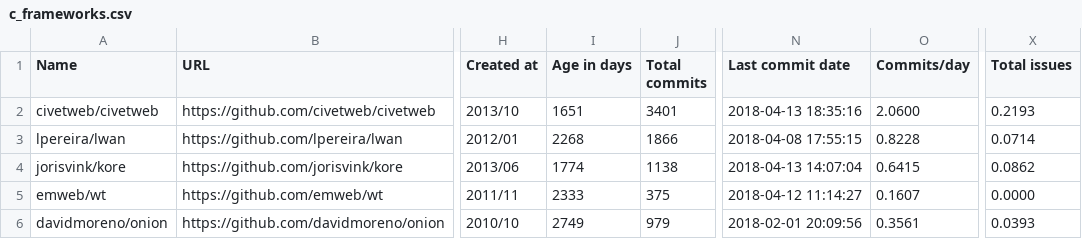
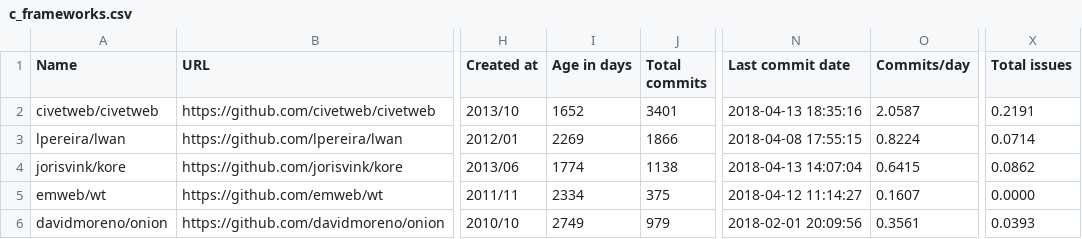
Before and after one commit to fedir/ghstat, a CSV file: stats/c_frameworks.csv, drawn as a sheet; only a part is shown, gaps mark what is left out; the diff names each change by its address in the sheet, - before the commit and + after, or states it on an @@ line.

```diff
--- a/stats/c_frameworks.csv
+++ b/stats/c_frameworks.csv
-I2 (Age in days): 1651
+I2 (Age in days): 1652
-O2 (Commits/day): 2.0600
+O2 (Commits/day): 2.0587
-X2 (Total issues): 0.2193
+X2 (Total issues): 0.2191
-I3 (Age in days): 2268
+I3 (Age in days): 2269
-O3 (Commits/day): 0.8228
+O3 (Commits/day): 0.8224
-I5 (Age in days): 2333
+I5 (Age in days): 2334
```
Also changed, not shown: stats/all_cms.csv, stats/all_frameworks.csv, 19 other files.
